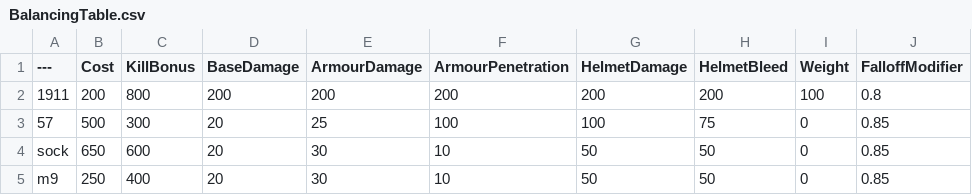
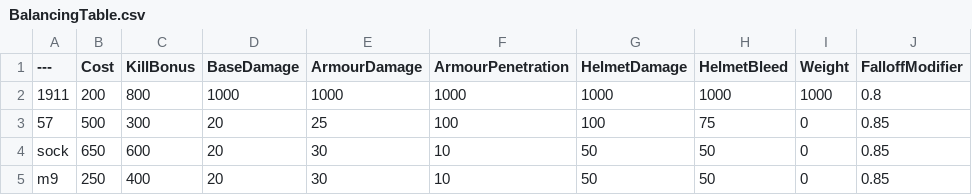
Before and after one commit to Bray-Boyd595/BalancingTable, a CSV file: BalancingTable.csv, drawn as a sheet; only a part is shown; the diff names each change by its address in the sheet, - before the commit and + after, or states it on an @@ line.

Commit message:
Update BalancingTable.csv

```diff
--- a/BalancingTable.csv
+++ b/BalancingTable.csv
-D2 (BaseDamage): 200
+D2 (BaseDamage): 1000
-E2 (ArmourDamage): 200
+E2 (ArmourDamage): 1000
-F2 (ArmourPenetration): 200
+F2 (ArmourPenetration): 1000
-G2 (HelmetDamage): 200
+G2 (HelmetDamage): 1000
-H2 (HelmetBleed): 200
+H2 (HelmetBleed): 1000
-I2 (Weight): 100
+I2 (Weight): 1000
```
